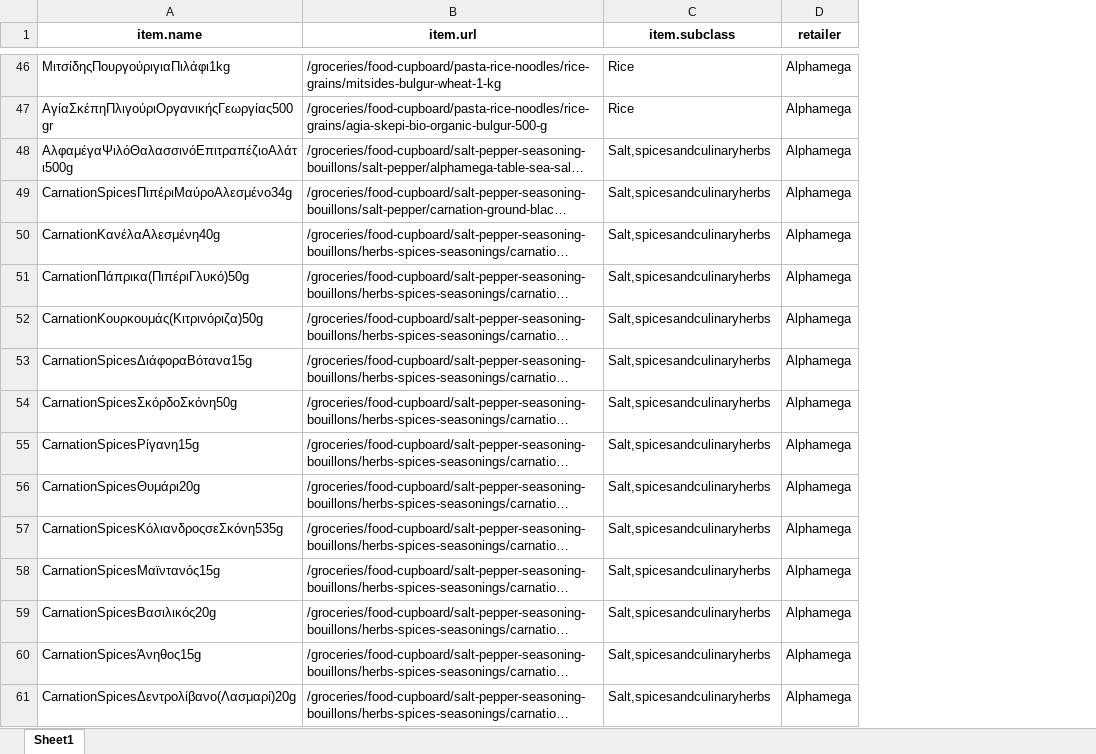
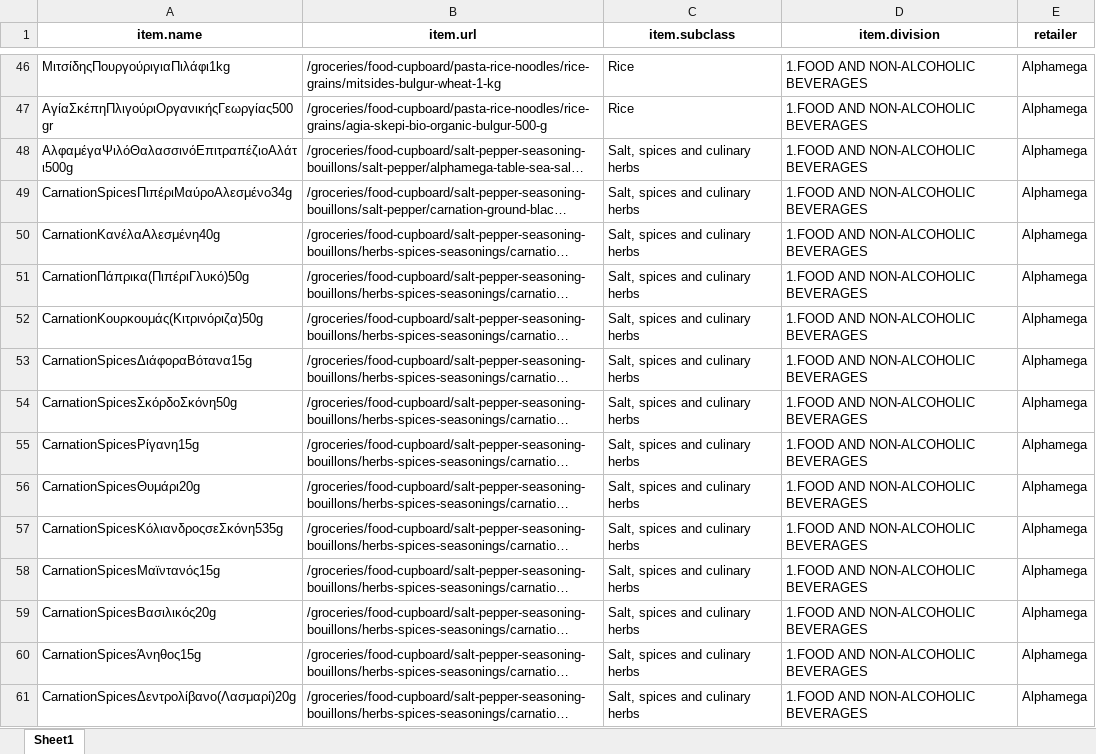
Before and after one commit to maria-papz/BillionPricesCyprusScrape, an Excel workbook: products_bpp.xlsx, sheet Sheet1, drawn as a sheet; only a part is shown, gaps mark what is left out; long unchanged cells end in …; values as stored, in another font and other column widths than the file's, no borders; the diff covers the shown part only; the diff names each change by its address in the sheet, - before the commit and + after, or states it on an @@ line.

```diff
--- a/products_bpp.xlsx (sheet Sheet1)
+++ b/products_bpp.xlsx (sheet Sheet1)
+column D (item.division), rows 46-61: all 1.FOOD AND NON-ALCOHOLIC BEVERAGES
-C48:C61 (item.subclass): Salt,spicesandculinaryherbs
+C48:C61 (item.subclass): Salt, spices and culinary herbs
```
Also changed, not shown: 110 added rows and 187 edited cells elsewhere in this sheet, 1 other file.
